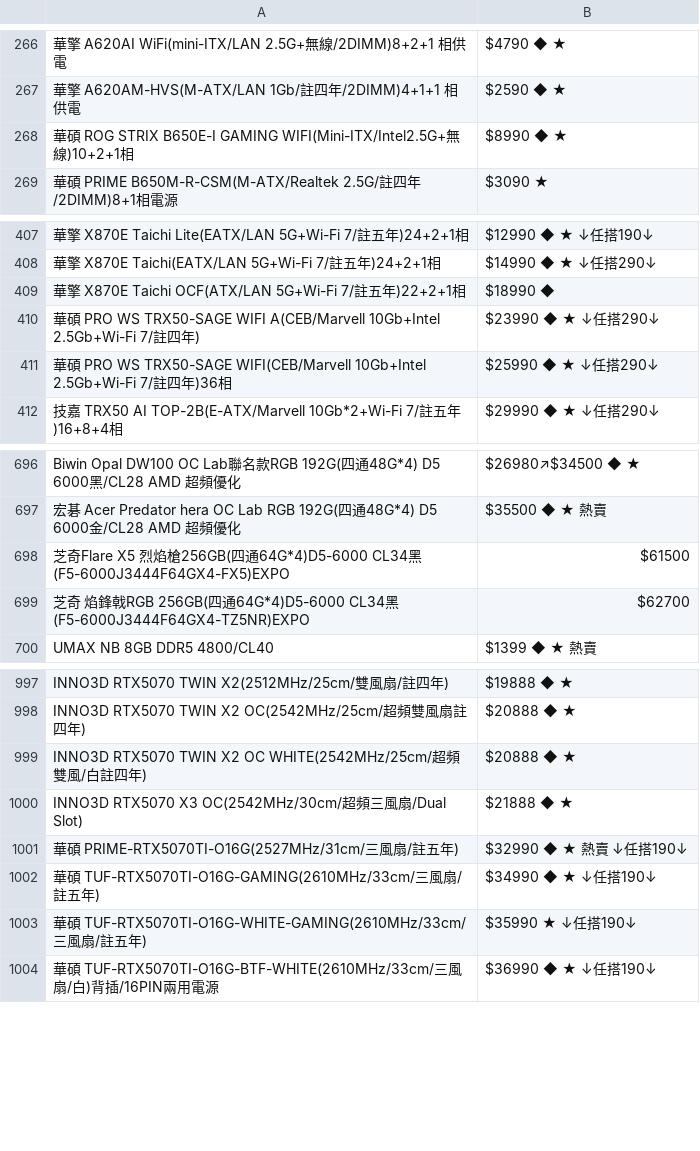
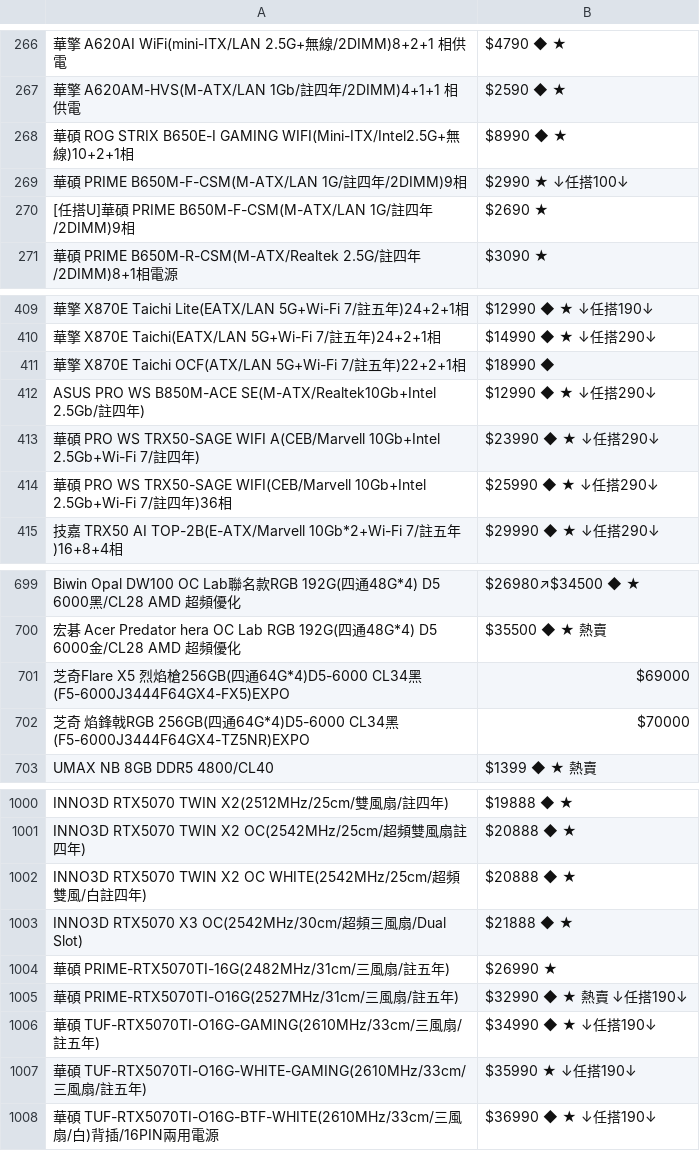
Before and after one commit to suouwang/ops_mid, a CSV file: api.csv, drawn as a sheet; only a part is shown, gaps mark what is left out; addresses are those after the commit; the diff names each change by its address in the sheet, - before the commit and + after, or states it on an @@ line.

```diff
--- a/api.csv
+++ b/api.csv
+row 269: 華碩 PRIME B650M-F-CSM(M-ATX/LAN 1G/註四年/2DIMM)9相 | $2990 ★ ↓任搭100↓
+row 270: [任搭U]華碩 PRIME B650M-F-CSM(M-ATX/LAN 1G/註四年/2DIMM)9相 | $2690 ★
+row 412: ASUS PRO WS B850M-ACE SE(M-ATX/Realtek10Gb+Intel 2.5Gb/註四年) | $12990 ◆ ★ ↓任搭290↓
-B701: $61500
+B701: $69000
-B702: $62700
+B702: $70000
+row 1004: 華碩 PRIME-RTX5070TI-16G(2482MHz/31cm/三風扇/註五年) | $26990 ★
```
Also changed, not shown: 1 other file.
